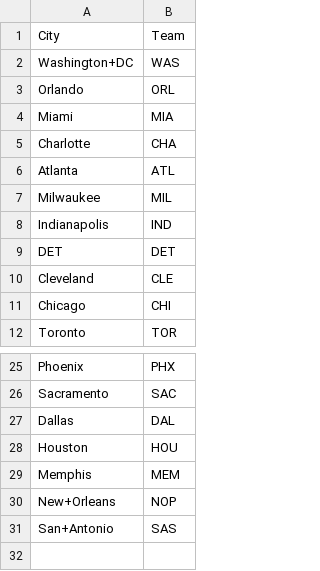
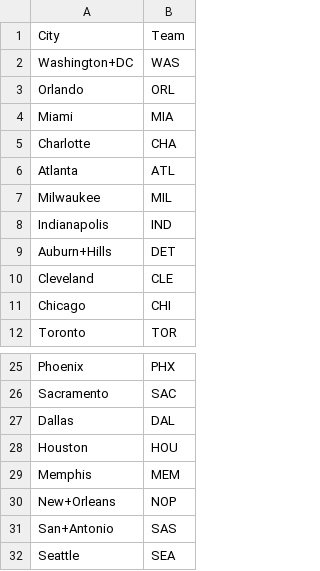
Before and after one commit to abucquet/bank_is_open, a CSV file: data/CityTeamMap.csv, drawn as a sheet; only a part is shown, gaps mark what is left out; the diff names each change by its address in the sheet, - before the commit and + after, or states it on an @@ line.

```diff
--- a/data/CityTeamMap.csv
+++ b/data/CityTeamMap.csv
-A9: DET
+A9: Auburn+Hills
+row 32: Seattle | SEA
```
Also changed, not shown: 2 other files.
